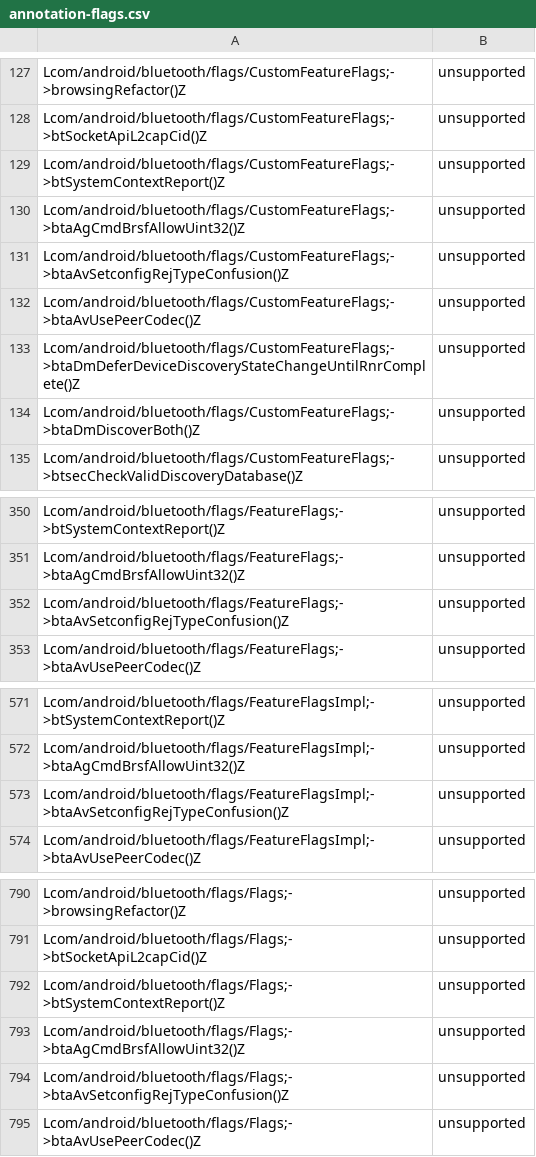
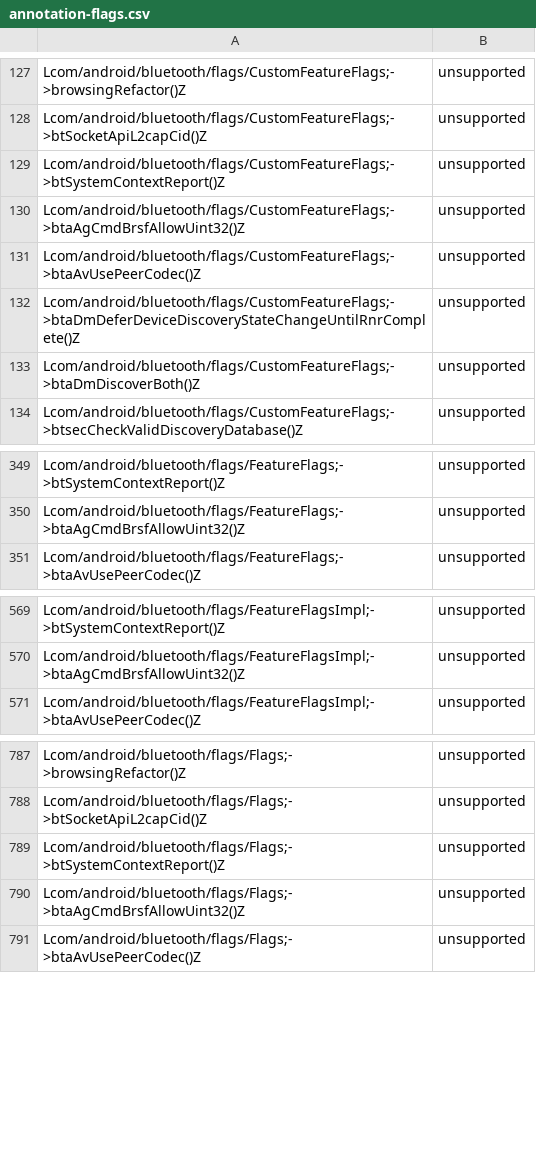
Before and after one commit to msft-mirror-aosp/platform.prebuilts.module_sdk.Bluetooth, a CSV file: current/hiddenapi/annotation-flags.csv, drawn as a sheet; only a part is shown, gaps mark what is left out.

Commit message:
RESTRICT AUTOMERGE Drop prebuilt files to Android source tree.
The following files have been updated as part of this change:

current/Android.bp
current/snapshot-creation-build-number.txt
current/java_systemserver_libs/snapshot/jars/are/invalid/service-bluetooth.jar
current/licenses/packages/modules/Bluetooth/NOTICE
current/licenses/build/soong/licenses/LICENSE
current/compat_configs/bluetoothapk-platform-compat-config/bluetoothapk-platform-compat-config_meta.xml
current/compat_configs/framework-bluetooth-compat-config/framework-bluetooth-compat-config_meta.xml
current/compat_configs/bluetooth-compat-config/bluetooth-compat-config_meta.xml
current/sdk_library/system/framework-bluetooth-removed.txt
current/sdk_library/system/framework-bluetooth-stubs.jar
current/sdk_library/system/framework-bluetooth.srcjar
current/sdk_library/system/framework-bluetooth.txt
current/sdk_library/system/framework-bluetooth_annotations.zip
current/sdk_library/module-lib/framework-bluetooth-removed.txt
current/sdk_library/module-lib/framework-bluetooth-stubs.jar
current/sdk_library/module-lib/framework-bluetooth.srcjar
current/sdk_library/module-lib/framework-bluetooth.txt
current/sdk_library/module-lib/framework-bluetooth_annotations.zip
current/sdk_library/public/framework-bluetooth-removed.txt
current/sdk_library/public/framework-bluetooth-stubs.jar
current/sdk_library/public/framework-bluetooth.srcjar
current/sdk_library/public/framework-bluetooth.txt
current/sdk_library/public/framework-bluetooth_annotations.zip
current/hiddenapi/annotation-flags.csv
current/hiddenapi/filtered-flags.csv
current/hiddenapi/filtered-stub-flags.csv
current/hiddenapi/hiddenapi-max-target-o-low-priority.txt
current/hiddenapi/hiddenapi-max-target-r-low-priority.txt
current/hiddenapi/hiddenapi-unsupported.txt
current/hiddenapi/index.csv
current/hiddenapi/metadata.csv
current/hiddenapi/signature-patterns.csv

Built here: ab/13214965

This build IS suitable for public release.

The change is generated with prebuilt drop tool.

Test: presubmit
Bug: 404187923
(cherry picked from https://googleplex-android-review.googlesource.com/q/commit:36573eea20221b309b515c6b84aac679b9311456)
Merged-In: I9e879430820fb9c1846f816c22f4d231b028f64a
Change-Id: I9e879430820fb9c1846f816c22f4d231b028f64a

```diff
--- a/current/hiddenapi/annotation-flags.csv
+++ b/current/hiddenapi/annotation-flags.csv
@@ -130,3 +130,2 @@ Lcom/android/bluetooth/flags/CustomFeatureFlags;->btSystemContextReport()Z,unsup
 Lcom/android/bluetooth/flags/CustomFeatureFlags;->btaAgCmdBrsfAllowUint32()Z,unsupported
-Lcom/android/bluetooth/flags/CustomFeatureFlags;->btaAvSetconfigRejTypeConfusion()Z,unsupported
 Lcom/android/bluetooth/flags/CustomFeatureFlags;->btaAvUsePeerCodec()Z,unsupported
@@ -351,3 +350,2 @@ Lcom/android/bluetooth/flags/FeatureFlags;->btSystemContextReport()Z,unsupported
 Lcom/android/bluetooth/flags/FeatureFlags;->btaAgCmdBrsfAllowUint32()Z,unsupported
-Lcom/android/bluetooth/flags/FeatureFlags;->btaAvSetconfigRejTypeConfusion()Z,unsupported
 Lcom/android/bluetooth/flags/FeatureFlags;->btaAvUsePeerCodec()Z,unsupported
@@ -572,3 +570,2 @@ Lcom/android/bluetooth/flags/FeatureFlagsImpl;->btSystemContextReport()Z,unsuppo
 Lcom/android/bluetooth/flags/FeatureFlagsImpl;->btaAgCmdBrsfAllowUint32()Z,unsupported
-Lcom/android/bluetooth/flags/FeatureFlagsImpl;->btaAvSetconfigRejTypeConfusion()Z,unsupported
 Lcom/android/bluetooth/flags/FeatureFlagsImpl;->btaAvUsePeerCodec()Z,unsupported
@@ -793,3 +790,2 @@ Lcom/android/bluetooth/flags/Flags;->btSystemContextReport()Z,unsupported
 Lcom/android/bluetooth/flags/Flags;->btaAgCmdBrsfAllowUint32()Z,unsupported
-Lcom/android/bluetooth/flags/Flags;->btaAvSetconfigRejTypeConfusion()Z,unsupported
 Lcom/android/bluetooth/flags/Flags;->btaAvUsePeerCodec()Z,unsupported
```
Also changed, not shown: current/hiddenapi/filtered-flags.csv, current/hiddenapi/filtered-stub-flags.csv, 4 other files.
